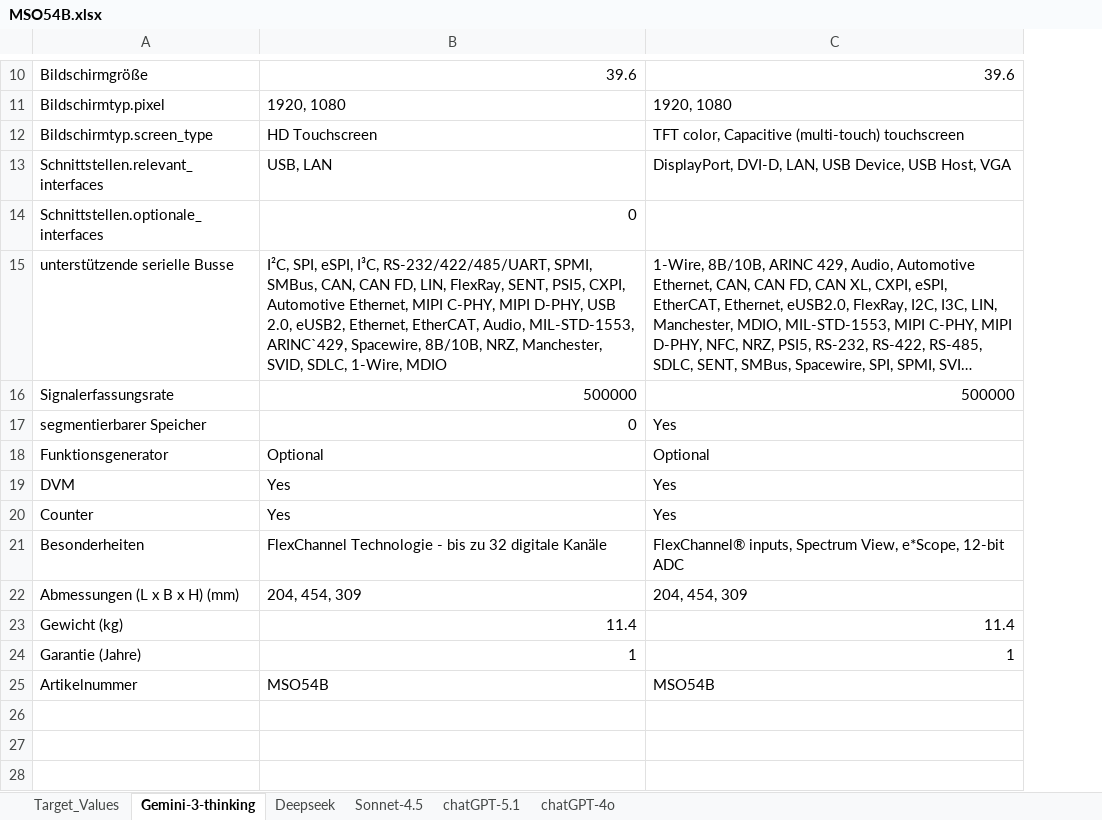
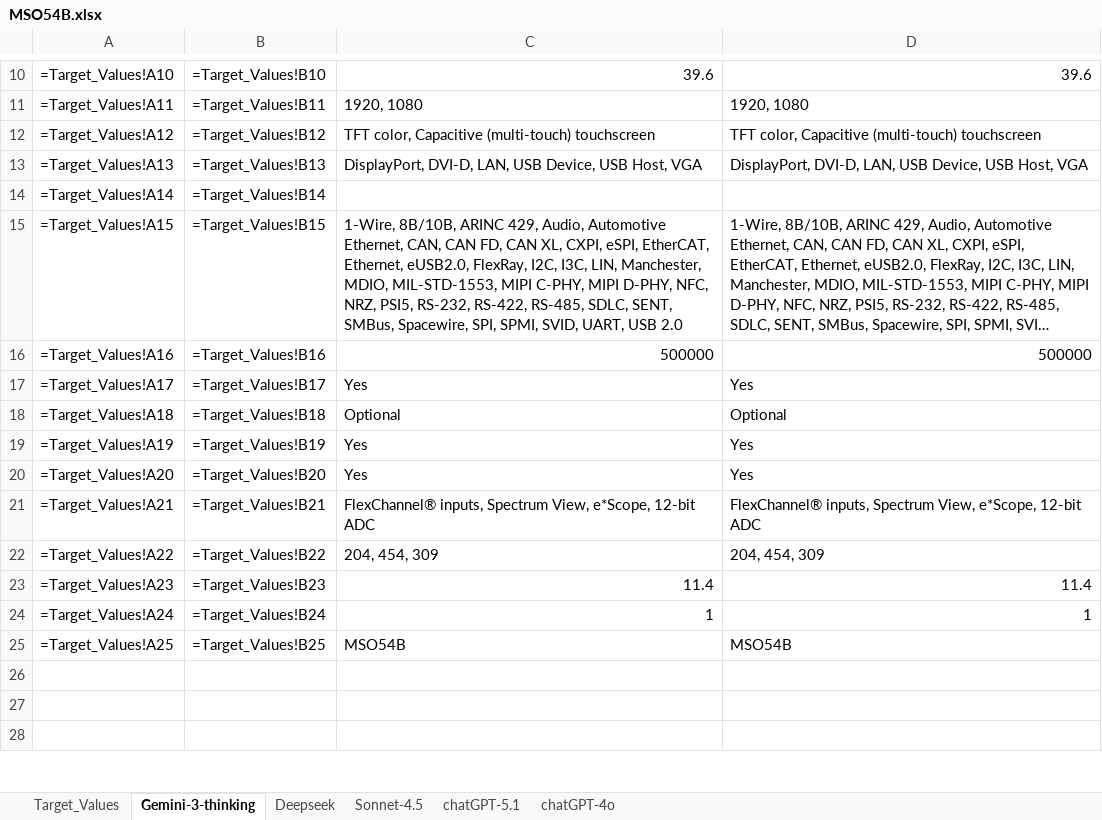
Before and after one commit to Knoxii02/Projekt_KI-Extraktion, an Excel workbook: Datasheets/MSO54B.xlsx, sheet Gemini-3-thinking, drawn as a sheet; only a part is shown, gaps mark what is left out; long unchanged cells end in …; values as stored, in another font and other column widths than the file's, no borders; formulas without a stored value are shown as written; conditional formats not drawn; removed rows and columns are numbered as before the commit, all else as after; the diff covers the shown part only; the diff names each change by its address in the sheet, - before the commit and + after, or states it on an @@ line.

```diff
--- a/Datasheets/MSO54B.xlsx (sheet Gemini-3-thinking)
+++ b/Datasheets/MSO54B.xlsx (sheet Gemini-3-thinking)
-column A, rows 10-25: Bildschirmgröße | Bildschirmtyp.pixel | Bildschirmtyp.screen_type | Schnittstellen.relevant_interfaces | Schnittstellen.optionale_interfaces | unterstützende serielle Busse | Signalerfassungsrate | segmentierbarer Speicher | Funktionsgenerator | DVM | Counter | Besonderheiten | Abmessungen (L x B x H) (mm) | Gewicht (kg) | Garantie (Jahre) | Artikelnummer
+column A, rows 10-25: =Target_Values!A10 | =Target_Values!A11 | =Target_Values!A12 | =Target_Values!A13 | =Target_Values!A14 | =Target_Values!A15 | =Target_Values!A16 | =Target_Values!A17 | =Target_Values!A18 | =Target_Values!A19 | =Target_Values!A20 | =Target_Values!A21 | =Target_Values!A22 | =Target_Values!A23 | =Target_Values!A24 | =Target_Values!A25
+column B, rows 10-25: =Target_Values!B10 | =Target_Values!B11 | =Target_Values!B12 | =Target_Values!B13 | =Target_Values!B14 | =Target_Values!B15 | =Target_Values!B16 | =Target_Values!B17 | =Target_Values!B18 | =Target_Values!B19 | =Target_Values!B20 | =Target_Values!B21 | =Target_Values!B22 | =Target_Values!B23 | =Target_Values!B24 | =Target_Values!B25
-C12: HD Touchscreen
+C12: TFT color, Capacitive (multi-touch) touchscreen
-C13: USB, LAN
+C13: DisplayPort, DVI-D, LAN, USB Device, USB Host, VGA
-C14: 0
+C14: (empty)
-C15: I²C, SPI, eSPI, I³C, RS-232/422/485/UART, SPMI, SMBus, CAN, CAN FD, LIN, FlexRay, SENT, PSI5, CXPI, Automotive Ethernet, MIPI C-PHY, MIPI D-PHY, USB 2.0, eUSB2, Ethernet, EtherCAT, Audio, MIL-STD-1553, ARINC`429, Spacewire, 8B/10B, NRZ, Manchester, SVID, SDLC, 1-Wire, MDIO
+C15: 1-Wire, 8B/10B, ARINC 429, Audio, Automotive Ethernet, CAN, CAN FD, CAN XL, CXPI, eSPI, EtherCAT, Ethernet, eUSB2.0, FlexRay, I2C, I3C, LIN, Manchester, MDIO, MIL-STD-1553, MIPI C-PHY, MIPI D-PHY, NFC, NRZ, PSI5, RS-232, RS-422, RS-485, SDLC, SENT, SMBus, Spacewire, SPI, SPMI, SVID, UART, USB 2.0
-C17: 0
+C17: Yes
-C21: FlexChannel Technologie - bis zu 32 digitale Kanäle
+C21: FlexChannel® inputs, Spectrum View, e*Scope, 12-bit ADC
```
Also changed, not shown: 1 added row, 1 removed row and 4 edited cells elsewhere in this sheet, sheet Deepseek, sheet Sonnet-4.5, sheet chatGPT-5.1, sheet chatGPT-4o, formulas that keep their value, Datasheets/DSOX1202A.xlsx, Datasheets/MDO-2074EX.xlsx, 2 other files.
